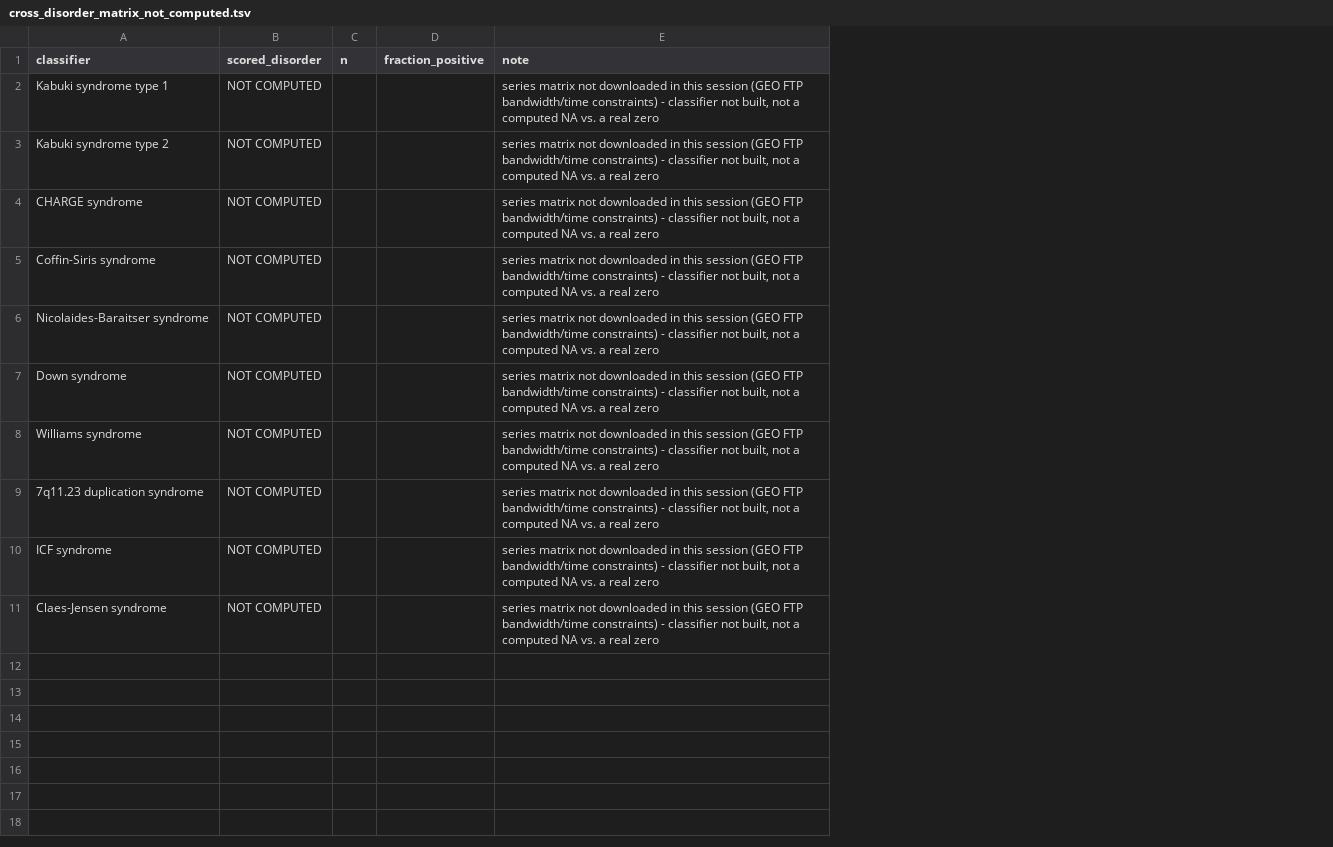
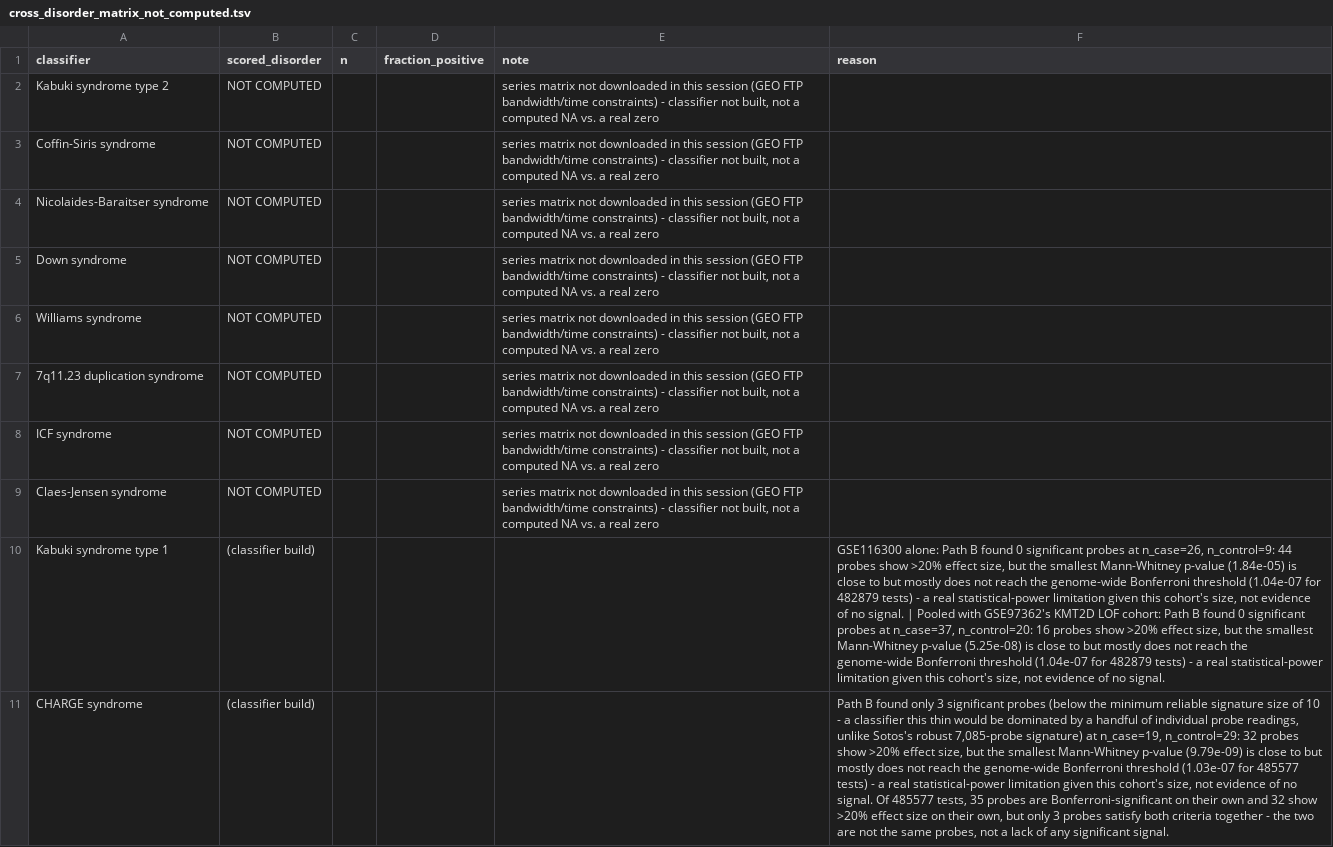
Before and after one commit to cleverlyblue0009/EpiGrade, a TSV file: results/tables/cross_disorder_matrix_not_computed.tsv, drawn as a sheet; removed rows and columns are numbered as before the commit, all else as after; the diff names each change by its address in the sheet, - before the commit and + after, or states it on an @@ line.

```diff
--- a/results/tables/cross_disorder_matrix_not_computed.tsv
+++ b/results/tables/cross_disorder_matrix_not_computed.tsv
+column F (reason), empty
-row 2: Kabuki syndrome type 1 | NOT COMPUTED |  |  | series matrix not downloaded in this session (GEO FTP bandwidth/time constraints) - classifier not built, not a computed NA vs. a real zero
-row 4: CHARGE syndrome | NOT COMPUTED |  |  | series matrix not downloaded in this session (GEO FTP bandwidth/time constraints) - classifier not built, not a computed NA vs. a real zero
+row 10: Kabuki syndrome type 1 | (classifier build) |  |  |  | GSE116300 alone: Path B found 0 significant probes at n_case=26, n_control=9: 44 probes show >20% effect size, but the smallest Mann-Whitney p-value (1.84e-05) is close to but mostly does not reach the genome-wide Bonferroni threshold (1.04e-07 for 482879 tests) - a real statistical-power limitation given this cohort's size, not evidence of no signal. | Pooled with GSE97362's KMT2D LOF cohort: Path B found 0 significant probes at n_case=37, n_control=20: 16 probes show >20% effect size, but the smallest Mann-Whitney p-value (5.25e-08) is close to but mostly does not reach the genome-wide Bonferroni threshold (1.04e-07 for 482879 tests) - a real statistical-power limitation given this cohort's size, not evidence of no signal.
+row 11: CHARGE syndrome | (classifier build) |  |  |  | Path B found only 3 significant probes (below the minimum reliable signature size of 10 - a classifier this thin would be dominated by a handful of individual probe readings, unlike Sotos's robust 7,085-probe signature) at n_case=19, n_control=29: 32 probes show >20% effect size, but the smallest Mann-Whitney p-value (9.79e-09) is close to but mostly does not reach the genome-wide Bonferroni threshold (1.03e-07 for 485577 tests) - a real statistical-power limitation given this cohort's size, not evidence of no signal. Of 485577 tests, 35 probes are Bonferroni-significant on their own and 32 show >20% effect size on their own, but only 3 probes satisfy both criteria together - the two are not the same probes, not a lack of any significant signal.
```
Also changed, not shown: results/tables/cross_disorder_matrix.tsv, 6 other files.
